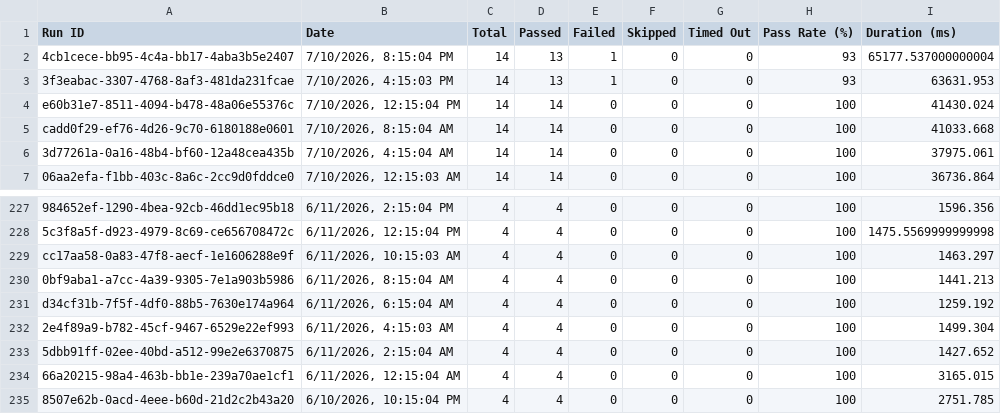
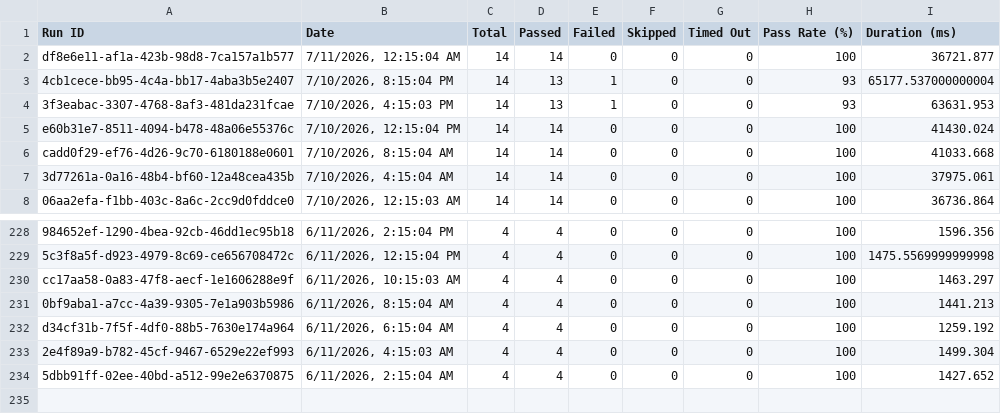
Before and after one commit to saira-uwc/asksam-datascience-automation, a CSV file: docs/exports/all-runs-summary.csv, drawn as a sheet; only a part is shown, gaps mark what is left out; removed rows and columns are numbered as before the commit, all else as after; the diff names each change by its address in the sheet, - before the commit and + after, or states it on an @@ line.

```diff
--- a/docs/exports/all-runs-summary.csv
+++ b/docs/exports/all-runs-summary.csv
+row 2: df8e6e11-af1a-423b-98d8-7ca157a1b577 | 7/11/2026, 12:15:04 AM | 14 | 14 | 0 | 0 | 0 | 100 | 36721.877
-row 234: 66a20215-98a4-463b-bb1e-239a70ae1cf1 | 6/11/2026, 12:15:04 AM | 4 | 4 | 0 | 0 | 0 | 100 | 3165.015
-row 235: 8507e62b-0acd-4eee-b60d-21d2c2b43a20 | 6/10/2026, 10:15:04 PM | 4 | 4 | 0 | 0 | 0 | 100 | 2751.785
```
Also changed, not shown: docs/exports/current-run.csv, 18 other files.
